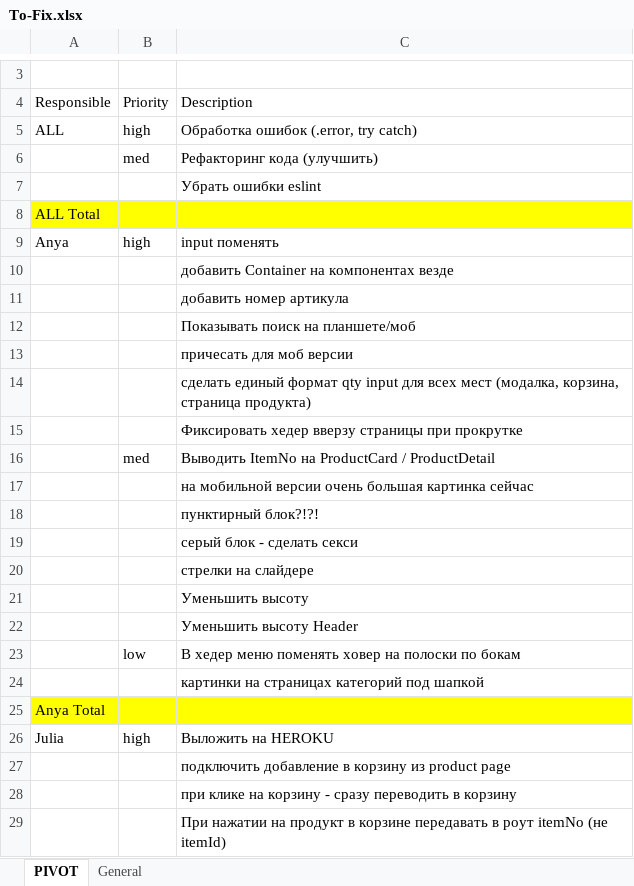
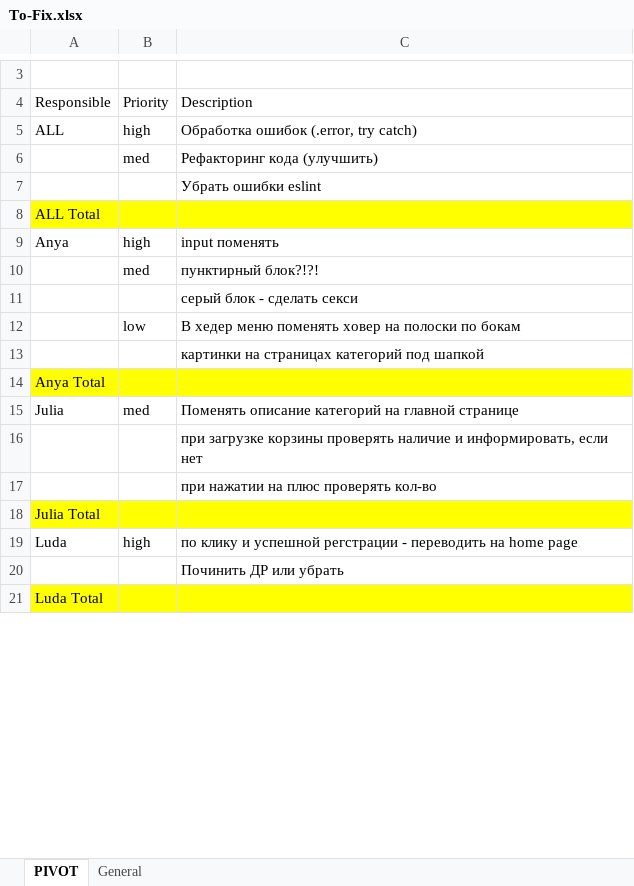
Before and after one commit to Mezherman/FEM3-FINAL-PROJECT, an Excel workbook: Temp/To-Fix.xlsx, sheet PIVOT, drawn as a sheet; only a part is shown, gaps mark what is left out; the shorter side is filled out with more unchanged rows; values as stored, in another font and other column widths than the file's, no borders; removed rows and columns are numbered as before the commit, all else as after; the diff covers the shown part only; the diff names each change by its address in the sheet, - before the commit and + after, or states it on an @@ line.

```diff
--- a/Temp/To-Fix.xlsx (sheet PIVOT)
+++ b/Temp/To-Fix.xlsx (sheet PIVOT)
-row 10:  |  | добавить Container на компонентах везде
-row 11:  |  | добавить номер артикула
-row 12:  |  | Показывать поиск на планшете/моб
-row 13:  |  | причесать для моб версии
-row 14:  |  | сделать единый формат qty input для всех мест (модалка, корзина, страница продукта)
-row 15:  |  | Фиксировать хедер вверзу страницы при прокрутке
-C10: Выводить ItemNo на ProductCard / ProductDetail
+C10: пунктирный блок?!?!
-row 17:  |  | на мобильной версии очень большая картинка сейчас
-row 18:  |  | пунктирный блок?!?!
-row 20:  |  | стрелки на слайдере
-row 21:  |  | Уменьшить высоту
-row 22:  |  | Уменьшить высоту Header
-B15: high
+B15: med
-C15: Выложить на HEROKU
+C15: Поменять описание категорий на главной странице
-row 27:  |  | подключить добавление в корзину из product page
-row 28:  |  | при клике на корзину - сразу переводить в корзину
-row 29:  |  | При нажатии на продукт в корзине передавать в роут itemNo (не itemId)
```
Also changed, not shown: 2 added rows, 35 removed rows and 5 edited cells elsewhere in this sheet, sheet General, hidden cells, 14 other files.
